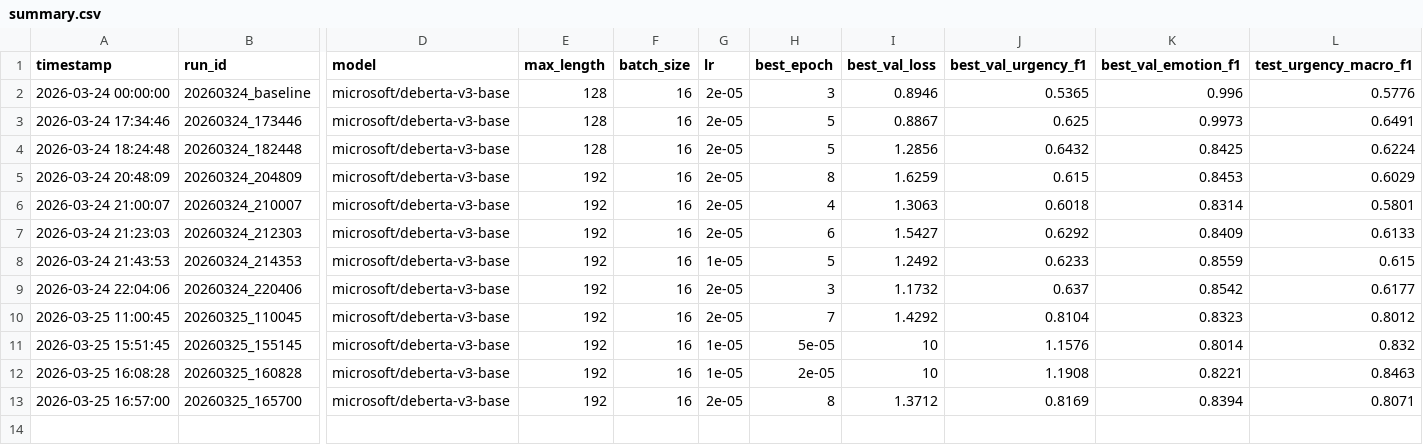
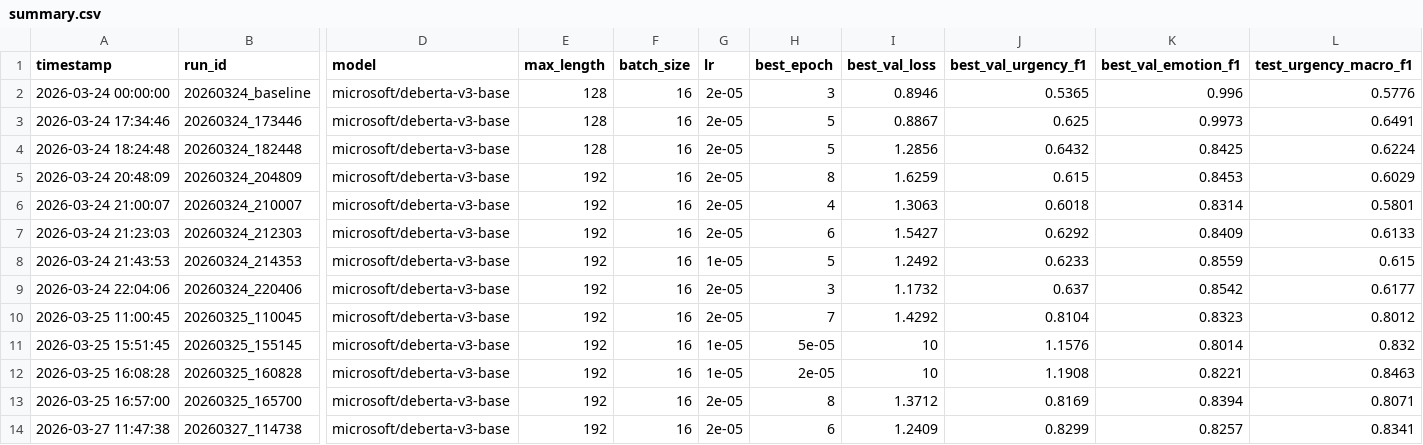
Before and after one commit to tao-yuansheng/nlp_urgency_ranking, a CSV file: model_training/logs/summary.csv, drawn as a sheet; only a part is shown, gaps mark what is left out; rows hold the shown columns only; the diff names each change by its address in the sheet, - before the commit and + after, or states it on an @@ line.

```diff
--- a/model_training/logs/summary.csv
+++ b/model_training/logs/summary.csv
+row 14: 2026-03-27 11:47:38 | 20260327_114738 | microsoft/deberta-v3-base | 192 | 16 | 2e-05 | 6 | 1.2409 | 0.8299 | 0.8257 | 0.8341
```
Also changed, not shown: 2 other files.
